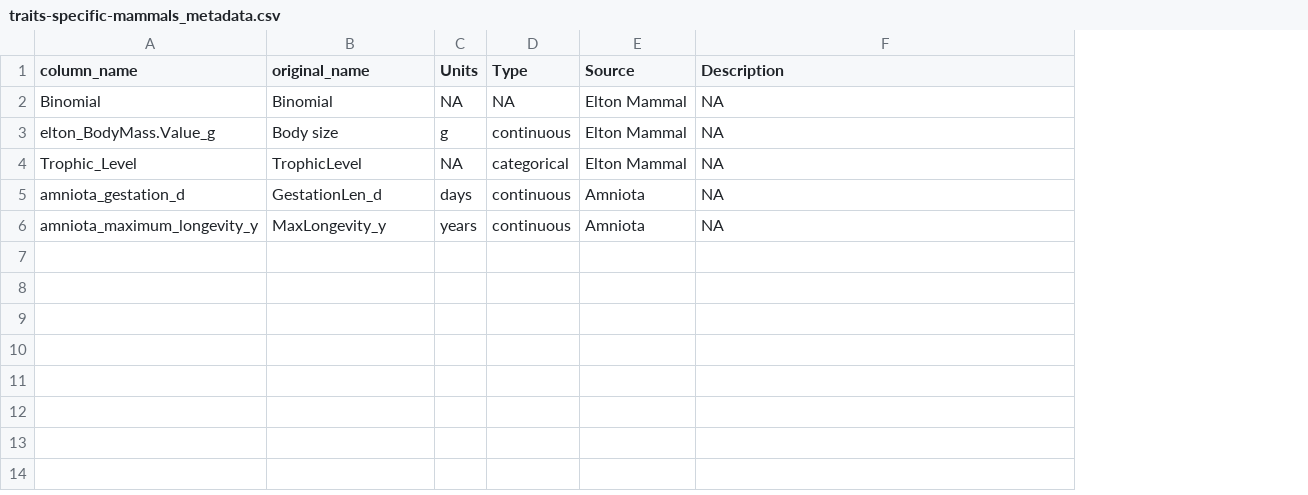
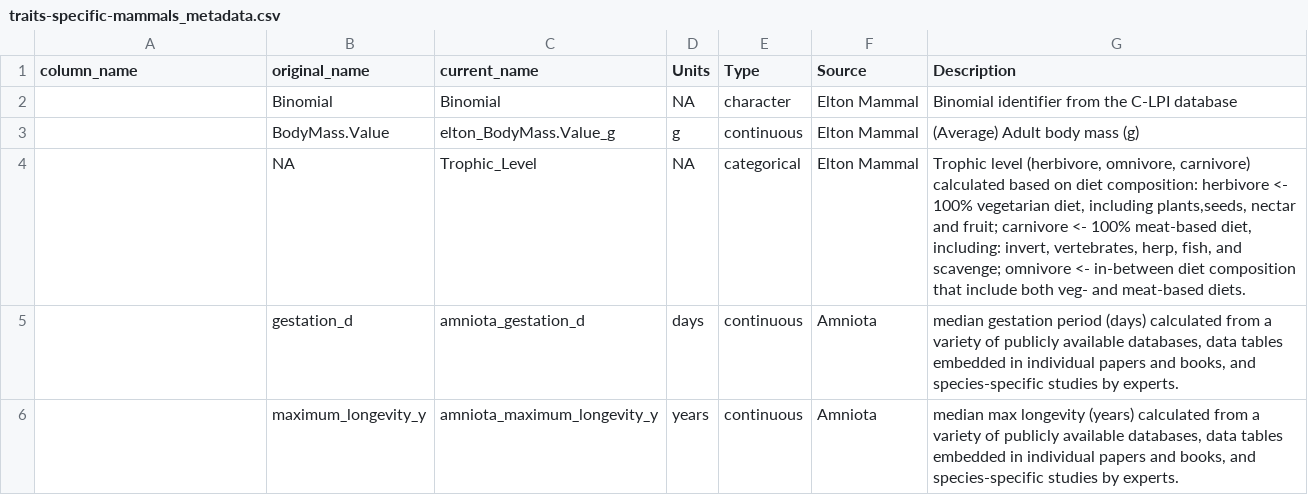
Before and after one commit to ldp-wg-aug21/trait_data_hunting, a CSV file: data-clean/metadata/traits-specific-mammals_metadata.csv, drawn as a sheet; addresses are those after the commit; the diff names each change by its address in the sheet, - before the commit and + after, or states it on an @@ line.

Commit message:
Update traits-specific-mammals_metadata.csv
update

```diff
--- a/data-clean/metadata/traits-specific-mammals_metadata.csv
+++ b/data-clean/metadata/traits-specific-mammals_metadata.csv
+column C (current_name), rows 2-6: Binomial | elton_BodyMass.Value_g | Trophic_Level | amniota_gestation_d | amniota_maximum_longevity_y
-A2 (column_name): Binomial
+A2 (column_name): (empty)
-E2 (Type): NA
+E2 (Type): character
-G2 (Description): NA
+G2 (Description): Binomial identifier from the C-LPI database
-A3 (column_name): elton_BodyMass.Value_g
+A3 (column_name): (empty)
-B3 (original_name): Body size
+B3 (original_name): BodyMass.Value
-G3 (Description): NA
+G3 (Description): (Average) Adult body mass (g)
-A4 (column_name): Trophic_Level
+A4 (column_name): (empty)
-B4 (original_name): TrophicLevel
+B4 (original_name): NA
-G4 (Description): NA
+G4 (Description): Trophic level (herbivore, omnivore, carnivore) calculated based on diet composition: herbivore <- 100% vegetarian diet, including plants,seeds, nectar and fruit; carnivore <- 100% meat-based diet, including: invert, vertebrates, herp, fish, and scavenge; omnivore <- in-between diet composition that include both veg- and meat-based diets.
-A5 (column_name): amniota_gestation_d
+A5 (column_name): (empty)
-B5 (original_name): GestationLen_d
+B5 (original_name): gestation_d
-G5 (Description): NA
+G5 (Description): median gestation period (days) calculated from a variety of publicly available databases, data tables embedded in individual papers and books, and species-specific studies by experts.
-A6 (column_name): amniota_maximum_longevity_y
+A6 (column_name): (empty)
-B6 (original_name): MaxLongevity_y
+B6 (original_name): maximum_longevity_y
-G6 (Description): NA
+G6 (Description): median max longevity (years) calculated from a variety of publicly available databases, data tables embedded in individual papers and books, and species-specific studies by experts.
```
